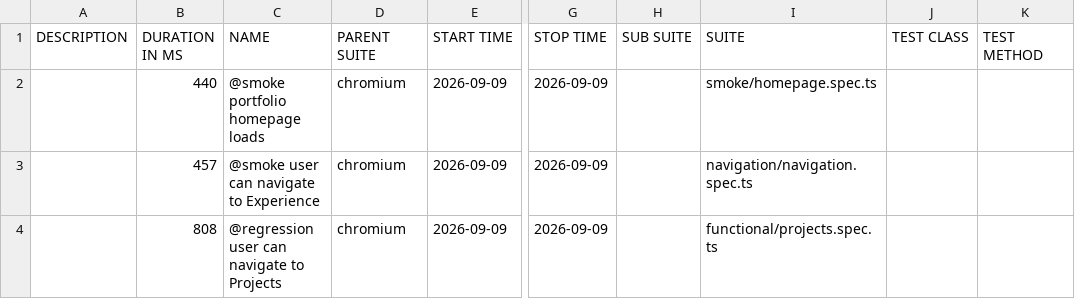
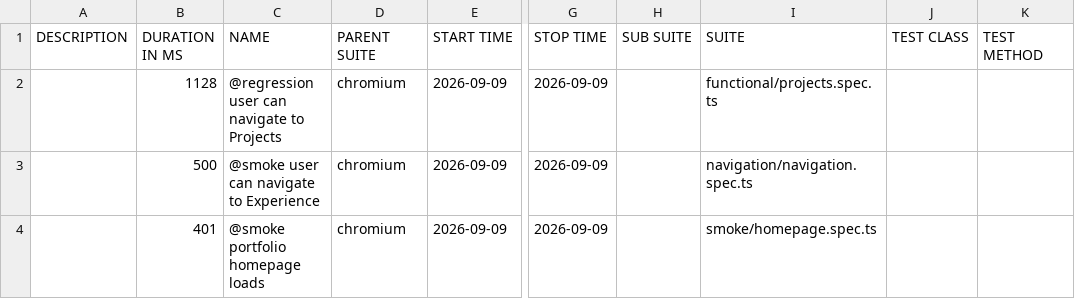
Before and after one commit to vivekpinto/personal-website, a CSV file: allure-history/data/suites.csv, drawn as a sheet; only a part is shown, gaps mark what is left out; the diff names each change by its address in the sheet, - before the commit and + after, or states it on an @@ line.

```diff
--- a/allure-history/data/suites.csv
+++ b/allure-history/data/suites.csv
-B2 (DURATION IN MS): 440
+B2 (DURATION IN MS): 1128
-C2 (NAME): @smoke portfolio homepage loads
+C2 (NAME): @regression user can navigate to Projects
-I2 (SUITE): smoke/homepage.spec.ts
+I2 (SUITE): functional/projects.spec.ts
-B3 (DURATION IN MS): 457
+B3 (DURATION IN MS): 500
-B4 (DURATION IN MS): 808
+B4 (DURATION IN MS): 401
-C4 (NAME): @regression user can navigate to Projects
+C4 (NAME): @smoke portfolio homepage loads
-I4 (SUITE): functional/projects.spec.ts
+I4 (SUITE): smoke/homepage.spec.ts
```
Also changed, not shown: 25 other files.
